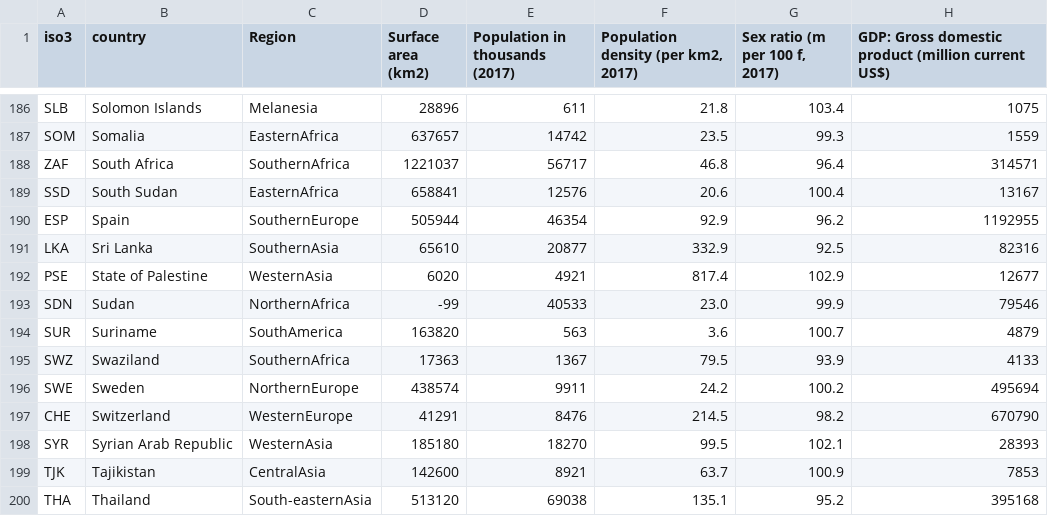
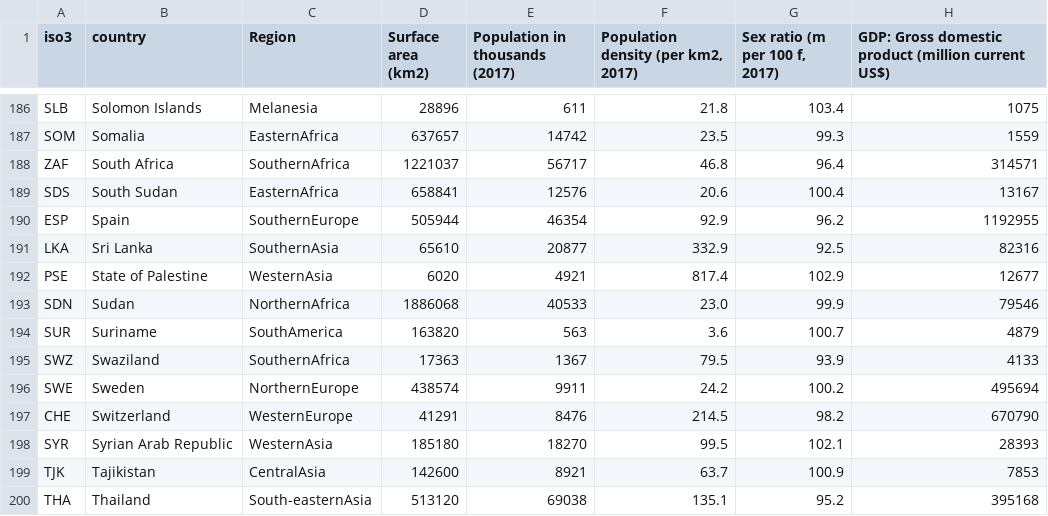
Before and after one commit to rasmustrew/DataVizProject2022, a CSV file: data/un_country_data.csv, drawn as a sheet; only a part is shown, gaps mark what is left out; the diff names each change by its address in the sheet, - before the commit and + after, or states it on an @@ line.

Commit message:
Fixed the choropleth datasets to show all countries

```diff
--- a/data/un_country_data.csv
+++ b/data/un_country_data.csv
-A189 (iso3): SSD
+A189 (iso3): SDS
-D193 (Surface area (km2)): -99
+D193 (Surface area (km2)): 1886068
```
Also changed, not shown: data/country_indices.csv, 3 other files.
